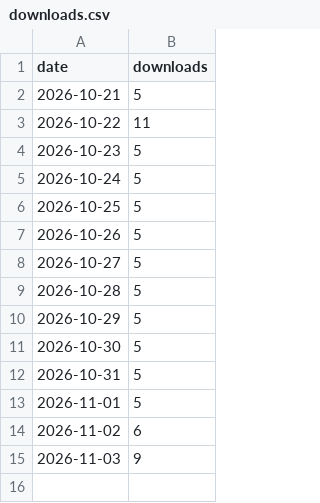
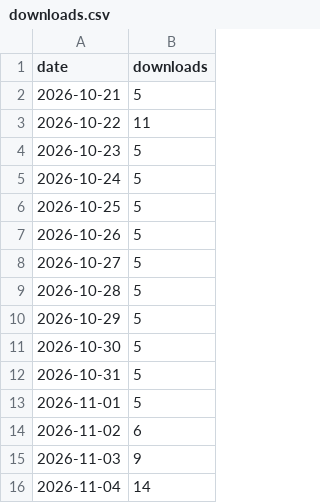
Before and after one commit to SILVERBRINE/SayScore-PDF-Printer, a CSV file: downloads.csv, drawn as a sheet; the diff names each change by its address in the sheet, - before the commit and + after, or states it on an @@ line.

```diff
--- a/downloads.csv
+++ b/downloads.csv
+row 16: 2026-11-04 | 14
```
Also changed, not shown: 2 other files.
